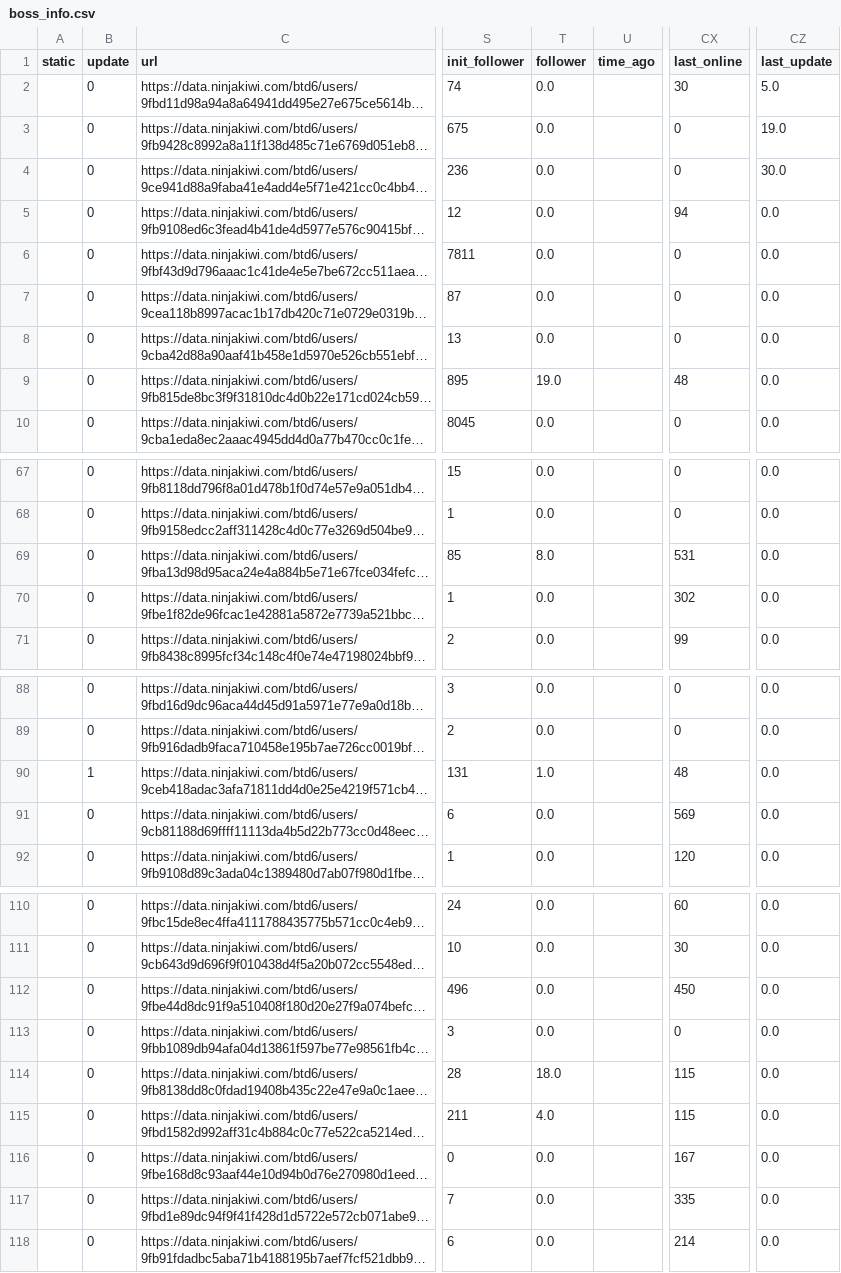
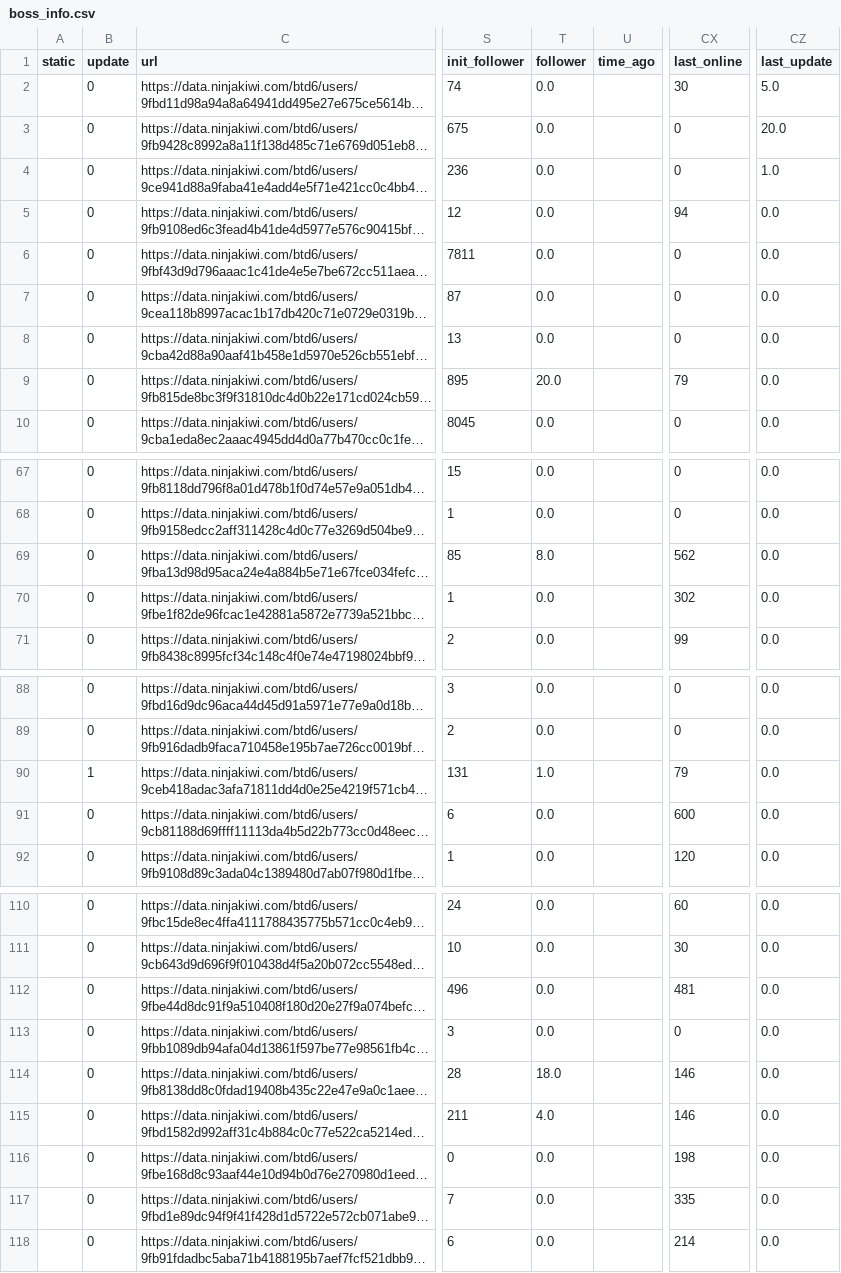
Before and after one commit to ducanup01/btd6boss, a CSV file: boss_info.csv, drawn as a sheet; only a part is shown, gaps mark what is left out; long unchanged cells end in …; the diff covers the shown part only; the diff names each change by its address in the sheet, - before the commit and + after, or states it on an @@ line.

Commit message:
automatic updater

```diff
--- a/boss_info.csv
+++ b/boss_info.csv
-CZ3 (last_update): 19.0
+CZ3 (last_update): 20.0
-CZ4 (last_update): 30.0
+CZ4 (last_update): 1.0
-T9 (follower): 19.0
+T9 (follower): 20.0
-CX9 (last_online): 48
+CX9 (last_online): 79
-CX69 (last_online): 531
+CX69 (last_online): 562
-CX90 (last_online): 48
+CX90 (last_online): 79
-CX91 (last_online): 569
+CX91 (last_online): 600
-CX112 (last_online): 450
+CX112 (last_online): 481
-CX114:CX115 (last_online): 115
+CX114:CX115 (last_online): 146
-CX116 (last_online): 167
+CX116 (last_online): 198
```
Also changed, not shown: 1 added row and 102 edited cells elsewhere in this file, 1 other file.
